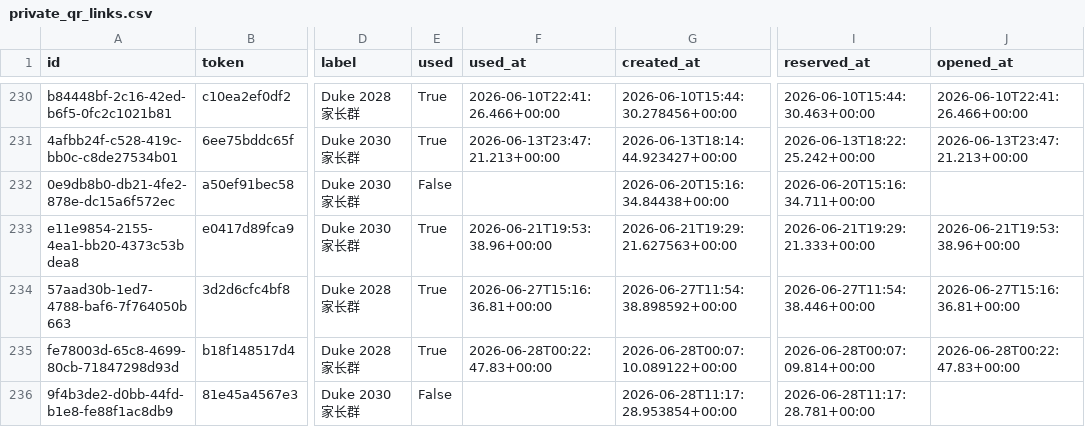
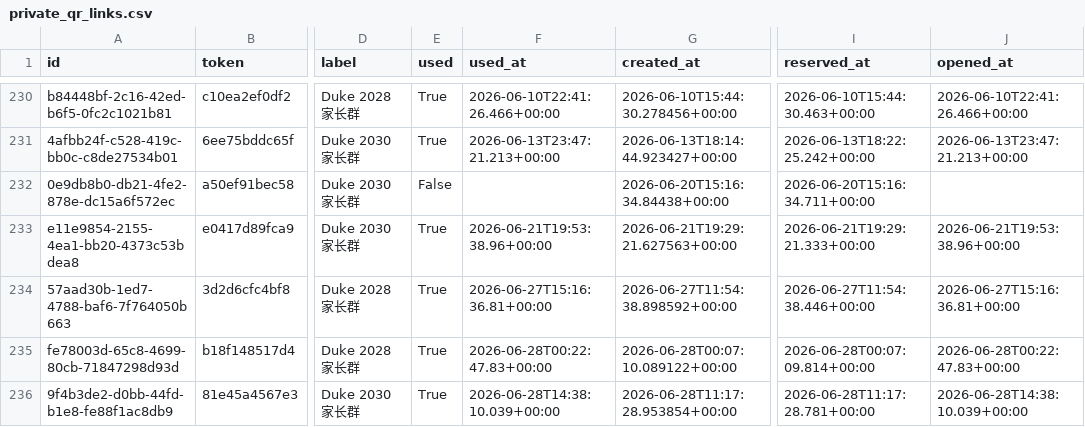
Before and after one commit to parentsduke/parentsduke, a CSV file: backup/latest/private_qr_links.csv, drawn as a sheet; only a part is shown, gaps mark what is left out; the diff names each change by its address in the sheet, - before the commit and + after, or states it on an @@ line.

```diff
--- a/backup/latest/private_qr_links.csv
+++ b/backup/latest/private_qr_links.csv
-E236 (used): False
+E236 (used): True
-F236 (used_at): (empty)
+F236 (used_at): 2026-06-28T14:38:10.039+00:00
-J236 (opened_at): (empty)
+J236 (opened_at): 2026-06-28T14:38:10.039+00:00
```
Also changed, not shown: 1 other file.
